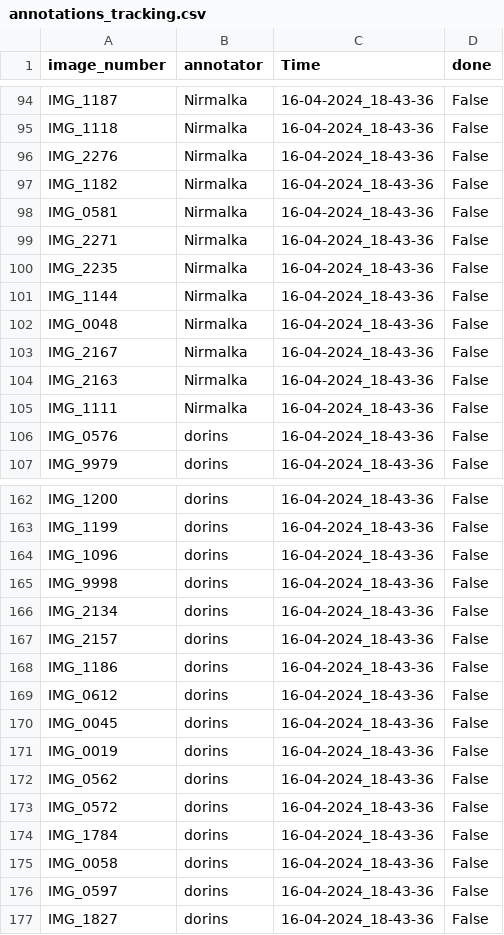
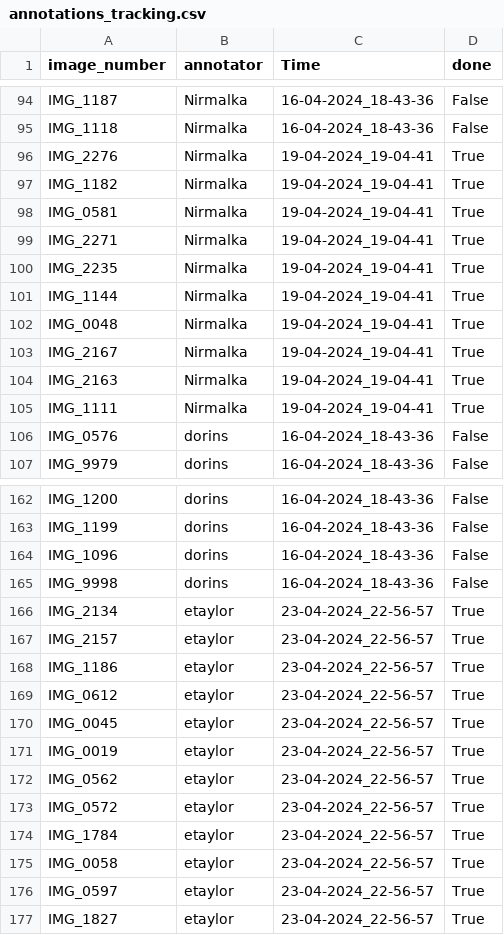
Before and after one commit to elorberb/thesis, a CSV file: metadata/annotations_tracking.csv, drawn as a sheet; only a part is shown, gaps mark what is left out.

```diff
--- a/metadata/annotations_tracking.csv
+++ b/metadata/annotations_tracking.csv
@@ -95,12 +95,12 @@ IMG_1187,Nirmalka,16-04-2024_18-43-36,False
 IMG_1118,Nirmalka,16-04-2024_18-43-36,False
-IMG_2276,Nirmalka,16-04-2024_18-43-36,False
-IMG_1182,Nirmalka,16-04-2024_18-43-36,False
-IMG_0581,Nirmalka,16-04-2024_18-43-36,False
-IMG_2271,Nirmalka,16-04-2024_18-43-36,False
-IMG_2235,Nirmalka,16-04-2024_18-43-36,False
-IMG_1144,Nirmalka,16-04-2024_18-43-36,False
-IMG_0048,Nirmalka,16-04-2024_18-43-36,False
-IMG_2167,Nirmalka,16-04-2024_18-43-36,False
-IMG_2163,Nirmalka,16-04-2024_18-43-36,False
-IMG_1111,Nirmalka,16-04-2024_18-43-36,False
+IMG_2276,Nirmalka,19-04-2024_19-04-41,True
+IMG_1182,Nirmalka,19-04-2024_19-04-41,True
+IMG_0581,Nirmalka,19-04-2024_19-04-41,True
+IMG_2271,Nirmalka,19-04-2024_19-04-41,True
+IMG_2235,Nirmalka,19-04-2024_19-04-41,True
+IMG_1144,Nirmalka,19-04-2024_19-04-41,True
+IMG_0048,Nirmalka,19-04-2024_19-04-41,True
+IMG_2167,Nirmalka,19-04-2024_19-04-41,True
+IMG_2163,Nirmalka,19-04-2024_19-04-41,True
+IMG_1111,Nirmalka,19-04-2024_19-04-41,True
 IMG_0576,dorins,16-04-2024_18-43-36,False
@@ -165,13 +165,13 @@ IMG_1096,dorins,16-04-2024_18-43-36,False
 IMG_9998,dorins,16-04-2024_18-43-36,False
-IMG_2134,dorins,16-04-2024_18-43-36,False
-IMG_2157,dorins,16-04-2024_18-43-36,False
-IMG_1186,dorins,16-04-2024_18-43-36,False
-IMG_0612,dorins,16-04-2024_18-43-36,False
-IMG_0045,dorins,16-04-2024_18-43-36,False
-IMG_0019,dorins,16-04-2024_18-43-36,False
-IMG_0562,dorins,16-04-2024_18-43-36,False
-IMG_0572,dorins,16-04-2024_18-43-36,False
-IMG_1784,dorins,16-04-2024_18-43-36,False
-IMG_0058,dorins,16-04-2024_18-43-36,False
-IMG_0597,dorins,16-04-2024_18-43-36,False
-IMG_1827,dorins,16-04-2024_18-43-36,False
+IMG_2134,etaylor,23-04-2024_22-56-57,True
+IMG_2157,etaylor,23-04-2024_22-56-57,True
+IMG_1186,etaylor,23-04-2024_22-56-57,True
+IMG_0612,etaylor,23-04-2024_22-56-57,True
+IMG_0045,etaylor,23-04-2024_22-56-57,True
+IMG_0019,etaylor,23-04-2024_22-56-57,True
+IMG_0562,etaylor,23-04-2024_22-56-57,True
+IMG_0572,etaylor,23-04-2024_22-56-57,True
+IMG_1784,etaylor,23-04-2024_22-56-57,True
+IMG_0058,etaylor,23-04-2024_22-56-57,True
+IMG_0597,etaylor,23-04-2024_22-56-57,True
+IMG_1827,etaylor,23-04-2024_22-56-57,True
```
Also changed, not shown: 13 other files.
